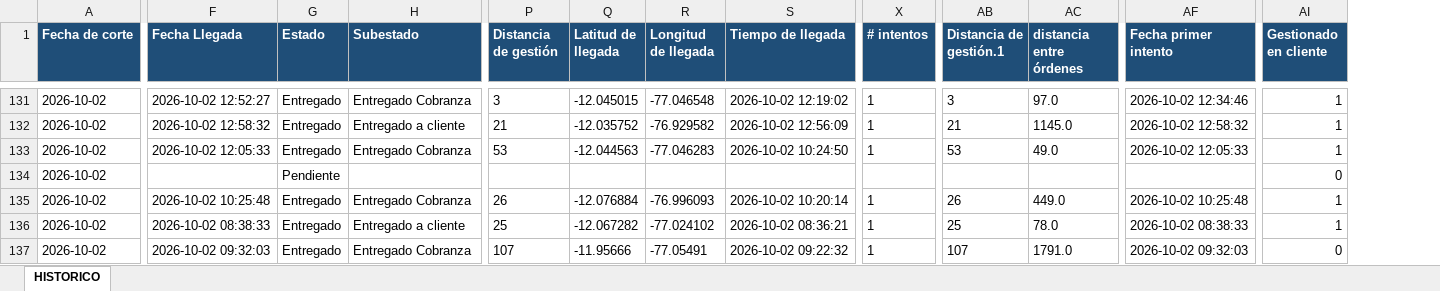
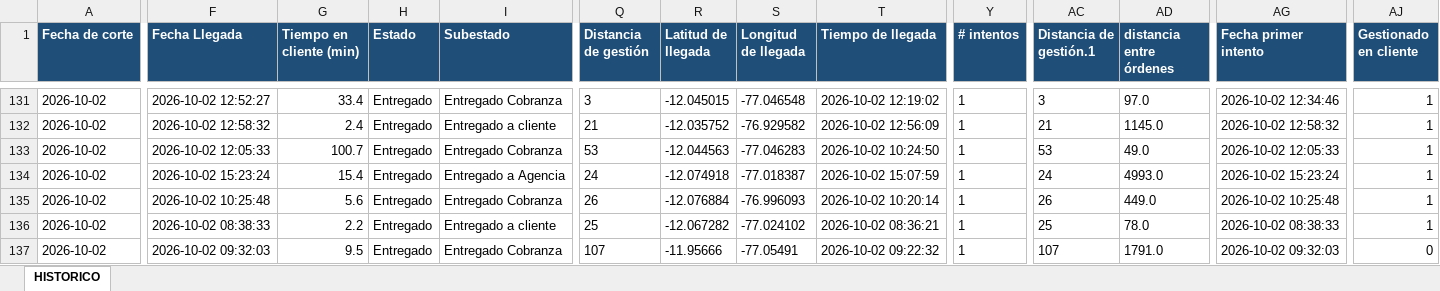
Before and after one commit to distribucionuyusa-png/Reportes-distribuci-n, an Excel workbook: historico/historico_despachos.xlsx, sheet HISTORICO, drawn as a sheet; only a part is shown, gaps mark what is left out; values as stored, in another font and other column widths than the file's, no borders; table styles not drawn; addresses are those after the commit; the diff covers the shown part only; the diff names each change by its address in the sheet, - before the commit and + after, or states it on an @@ line.

```diff
--- a/historico/historico_despachos.xlsx (sheet HISTORICO)
+++ b/historico/historico_despachos.xlsx (sheet HISTORICO)
+column G (Tiempo en cliente (min)), rows 131-137: 33.4 | 2.4 | 100.7 | 15.4 | 5.6 | 2.2 | 9.5
-F134 (Fecha Llegada): (empty)
+F134 (Fecha Llegada): 2026-10-02 15:23:24
-H134 (Estado): Pendiente
+H134 (Estado): Entregado
-I134 (Subestado): (empty)
+I134 (Subestado): Entregado a Agencia
-Q134 (Distancia de gestión): (empty)
+Q134 (Distancia de gestión): 24
-R134 (Latitud de llegada): (empty)
+R134 (Latitud de llegada): -12.074918
-S134 (Longitud de llegada): (empty)
+S134 (Longitud de llegada): -77.018387
-T134 (Tiempo de llegada): (empty)
+T134 (Tiempo de llegada): 2026-10-02 15:07:59
-Y134 (# intentos): (empty)
+Y134 (# intentos): 1
-AC134 (Distancia de gestión.1): (empty)
+AC134 (Distancia de gestión.1): 24
-AD134 (distancia entre órdenes): (empty)
+AD134 (distancia entre órdenes): 4993.0
-AG134 (Fecha primer intento): (empty)
+AG134 (Fecha primer intento): 2026-10-02 15:23:24
-AJ134 (Gestionado en cliente): 0
+AJ134 (Gestionado en cliente): 1
```
Also changed, not shown: 139 edited cells elsewhere in this sheet, 1 other file.
